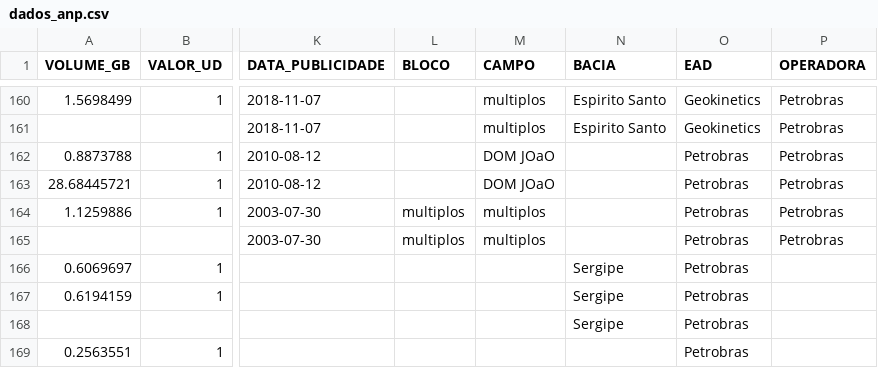
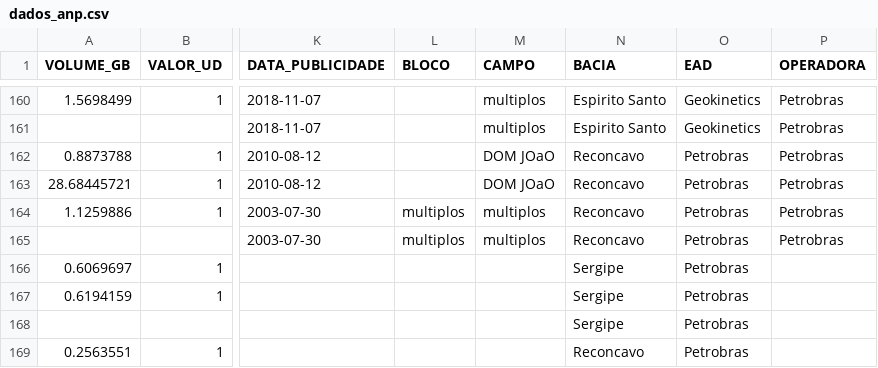
Before and after one commit to leoalexandre/MVP_ADBP, a CSV file: dados_anp.csv, drawn as a sheet; only a part is shown, gaps mark what is left out; the diff covers the shown part only; the diff names each change by its address in the sheet, - before the commit and + after, or states it on an @@ line.

```diff
--- a/dados_anp.csv
+++ b/dados_anp.csv
-N162:N165 (BACIA): (empty)
+N162:N165 (BACIA): Reconcavo
-N169 (BACIA): (empty)
+N169 (BACIA): Reconcavo
```
Also changed, not shown: 45 edited cells elsewhere in this file.
